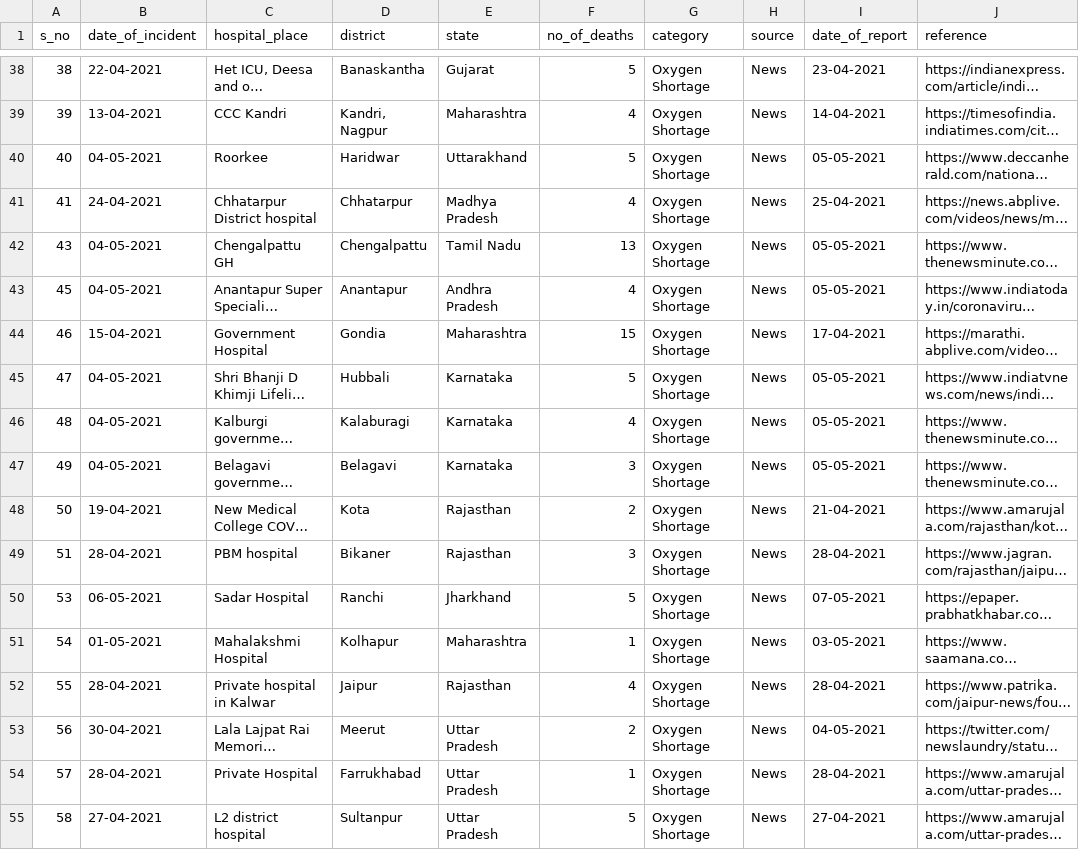
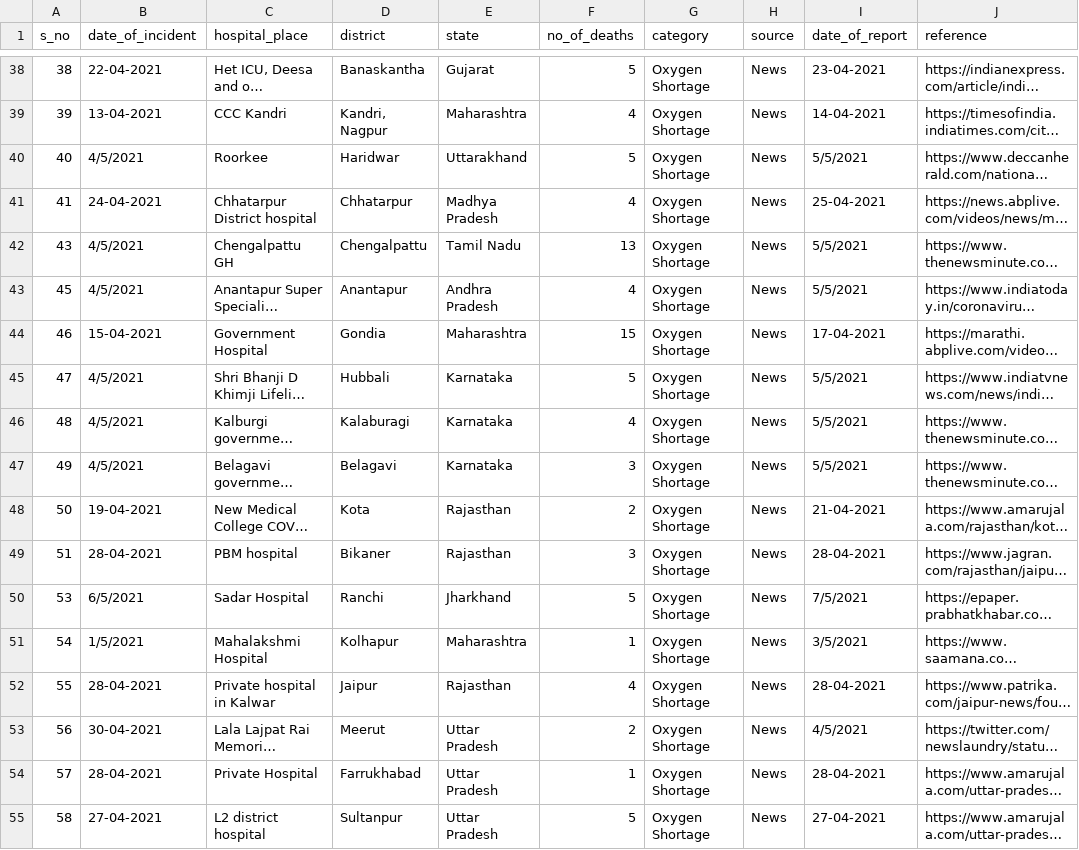
Before and after one commit to theonlyanish/FIT3179-Assig2, a CSV file: data/oxygen_shortage_deaths_in_india.csv, drawn as a sheet; only a part is shown, gaps mark what is left out; long unchanged cells end in …; the diff covers the shown part only; the diff names each change by its address in the sheet, - before the commit and + after, or states it on an @@ line.

```diff
--- a/data/oxygen_shortage_deaths_in_india.csv
+++ b/data/oxygen_shortage_deaths_in_india.csv
-B40 (date_of_incident): 04-05-2021
+B40 (date_of_incident): 4/5/2021
-I40 (date_of_report): 05-05-2021
+I40 (date_of_report): 5/5/2021
-B42:B43 (date_of_incident): 04-05-2021
+B42:B43 (date_of_incident): 4/5/2021
-I42:I43 (date_of_report): 05-05-2021
+I42:I43 (date_of_report): 5/5/2021
-B45:B47 (date_of_incident): 04-05-2021
+B45:B47 (date_of_incident): 4/5/2021
-I45:I47 (date_of_report): 05-05-2021
+I45:I47 (date_of_report): 5/5/2021
-B50 (date_of_incident): 06-05-2021
+B50 (date_of_incident): 6/5/2021
-I50 (date_of_report): 07-05-2021
+I50 (date_of_report): 7/5/2021
-B51 (date_of_incident): 01-05-2021
+B51 (date_of_incident): 1/5/2021
-I51 (date_of_report): 03-05-2021
+I51 (date_of_report): 3/5/2021
-I53 (date_of_report): 04-05-2021
+I53 (date_of_report): 4/5/2021
```
Also changed, not shown: 64 edited cells elsewhere in this file, data/india_non-virus-deaths.csv.
